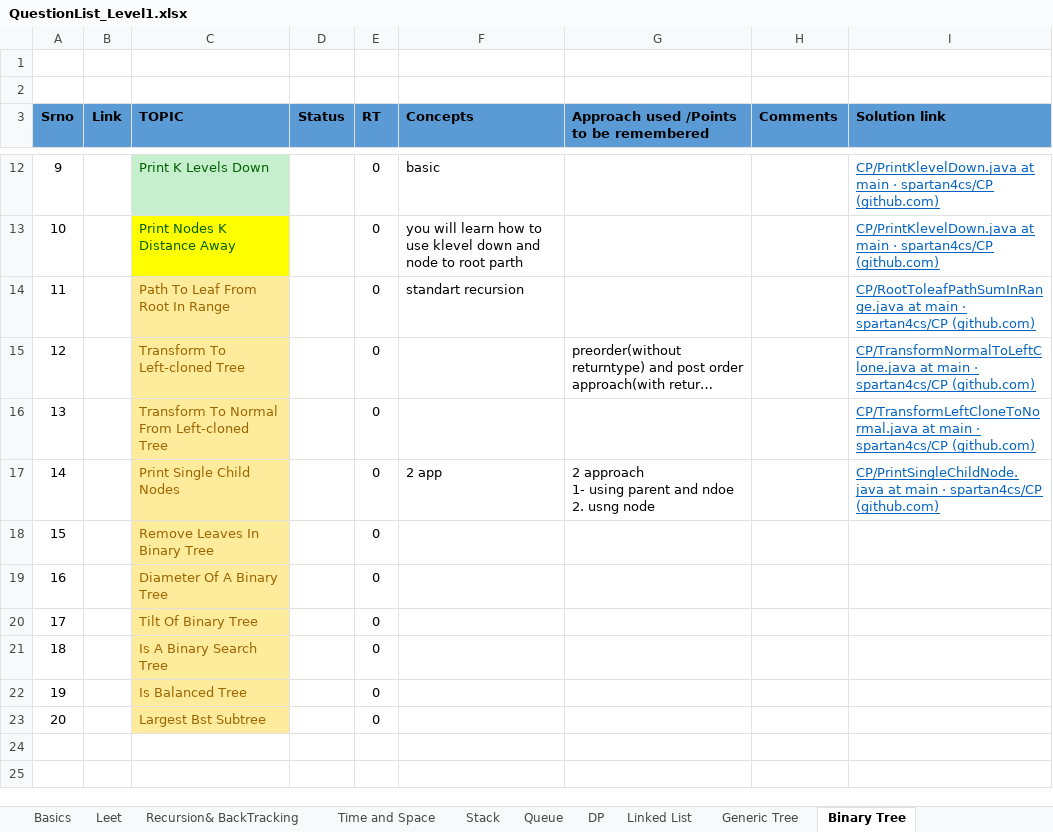
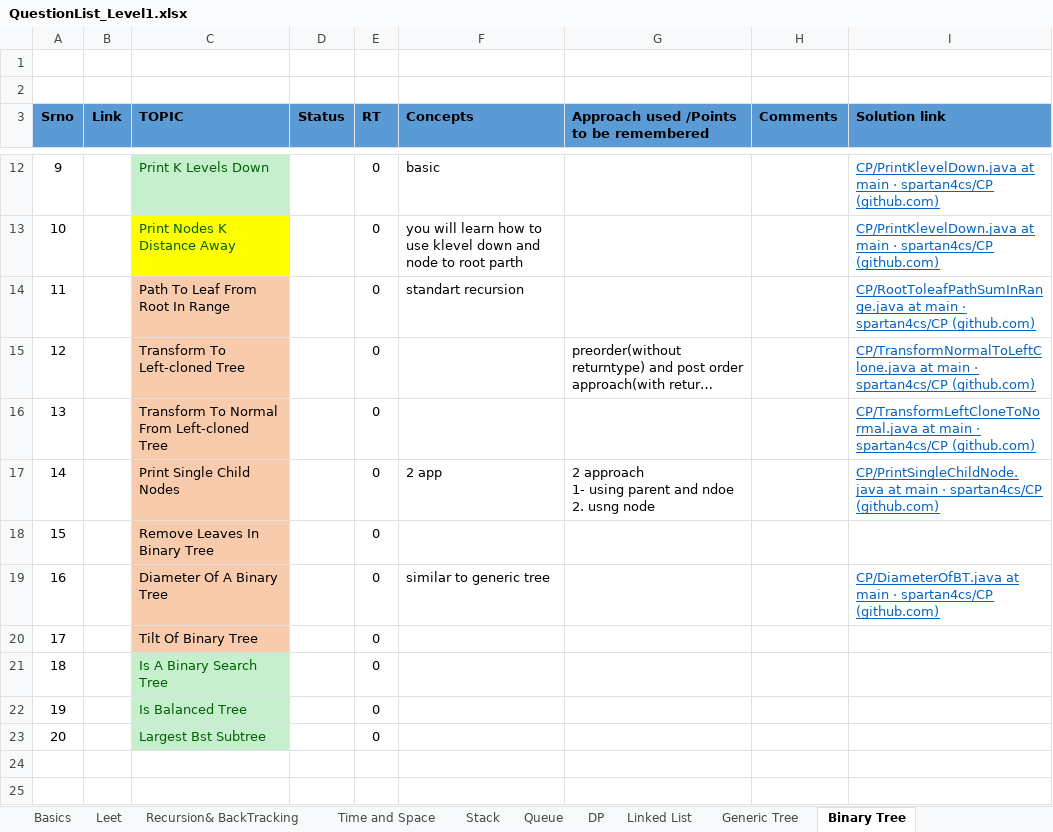
Before and after one commit to spartan4cs/CP, an Excel workbook: QuestionList_Level1.xlsx, sheet Binary Tree, drawn as a sheet; only a part is shown, gaps mark what is left out; long unchanged cells end in …; values as stored, in another font and other column widths than the file's, no borders; the diff names each change by its address in the sheet, - before the commit and + after, or states it on an @@ line.

```diff
--- a/QuestionList_Level1.xlsx (sheet Binary Tree)
+++ b/QuestionList_Level1.xlsx (sheet Binary Tree)
@@ C14:C20 fill: #FFEB9C → #F8CBAD, text colour: #9C6500 → black @@
-F19 (Concepts): (empty)
+F19 (Concepts): similar to generic tree
-I19 (Solution link): (empty)
+I19 (Solution link): CP/DiameterOfBT.java at main · spartan4cs/CP (github.com)
@@ C21:C23 fill: #FFEB9C → #C6EFCE, text colour: #9C6500 → #006100 @@
```
Also changed, not shown: 1 other file.
